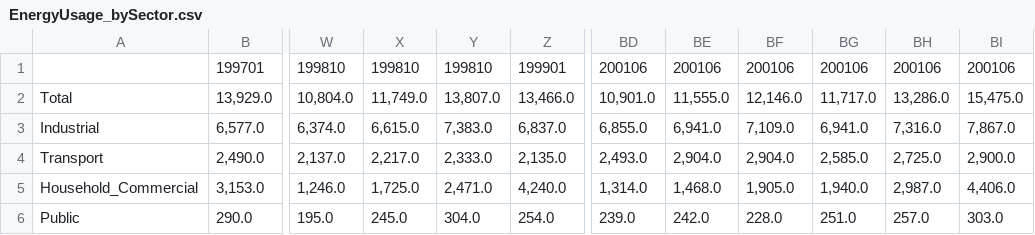
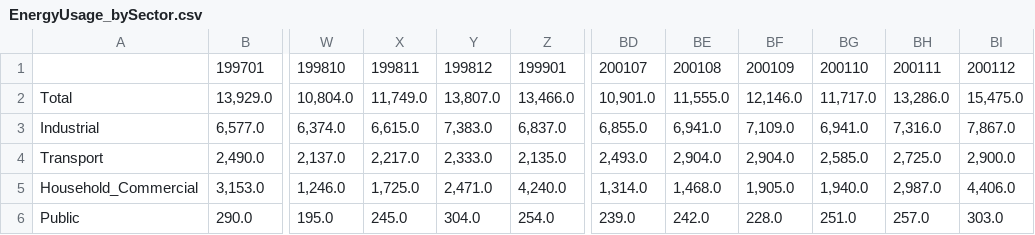
Before and after one commit to ohbeomho/machine-learning-comparison, a CSV file: korea-energy/EnergyUsage_bySector.csv, drawn as a sheet; only a part is shown, gaps mark what is left out; the diff names each change by its address in the sheet, - before the commit and + after, or states it on an @@ line.

```diff
--- a/korea-energy/EnergyUsage_bySector.csv
+++ b/korea-energy/EnergyUsage_bySector.csv
-X1: 199810
+X1: 199811
-Y1: 199810
+Y1: 199812
-BD1: 200106
+BD1: 200107
-BE1: 200106
+BE1: 200108
-BF1: 200106
+BF1: 200109
-BG1: 200106
+BG1: 200110
-BH1: 200106
+BH1: 200111
-BI1: 200106
+BI1: 200112
```
Also changed, not shown: 1 other file.
